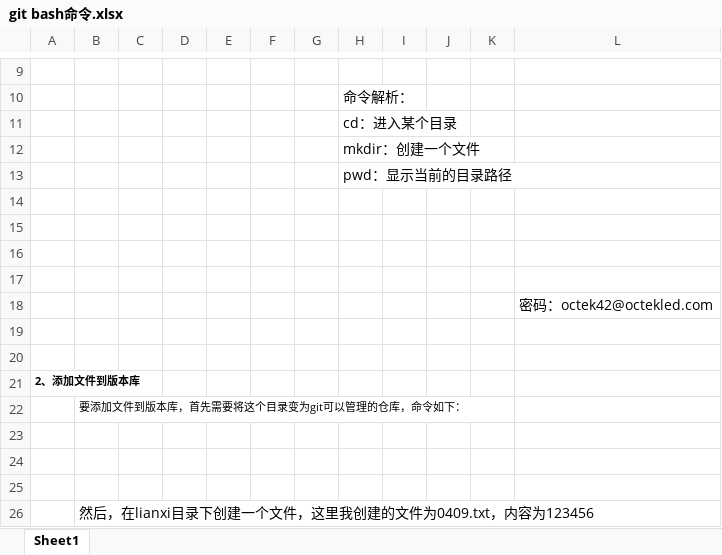
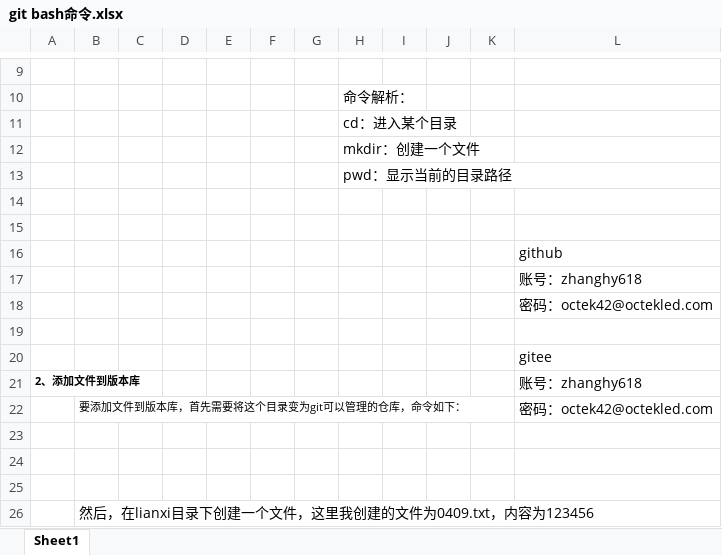
Before and after one commit to zhanghy618/bash--, an Excel workbook: git bash命令.xlsx, sheet Sheet1, drawn as a sheet; only a part is shown, gaps mark what is left out; values as stored, in another font and other column widths than the file's, no borders; charts and pictures not drawn; the diff names each change by its address in the sheet, - before the commit and + after, or states it on an @@ line.

Commit message:
gitee

```diff
--- a/git bash命令.xlsx (sheet Sheet1)
+++ b/git bash命令.xlsx (sheet Sheet1)
-L16: (empty)
+L16: github
-L17: (empty)
+L17: 账号：zhanghy618
-L20: (empty)
+L20: gitee
-L21: (empty)
+L21: 账号：zhanghy618
-L22: (empty)
+L22: 密码：octek42@octekled.com
```
Also changed, not shown: charts or pictures.
